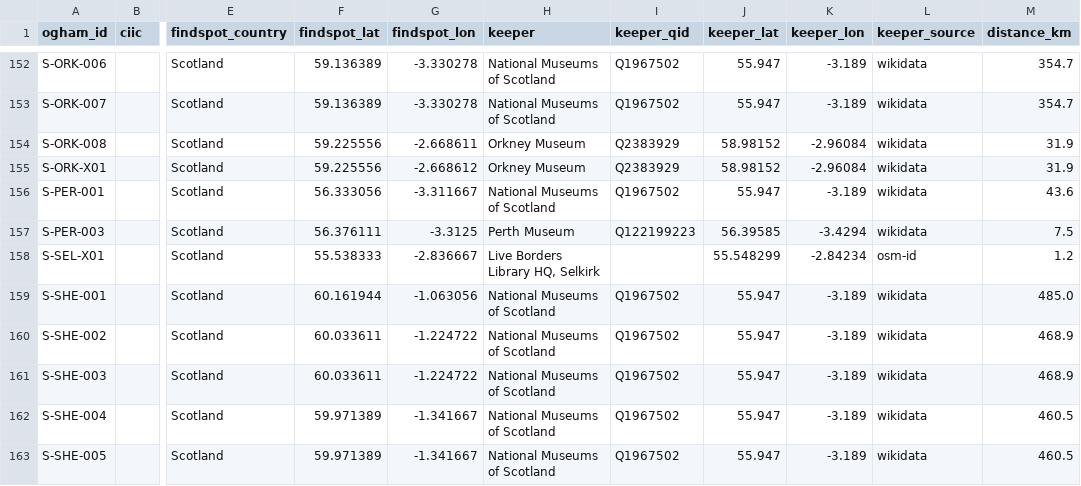
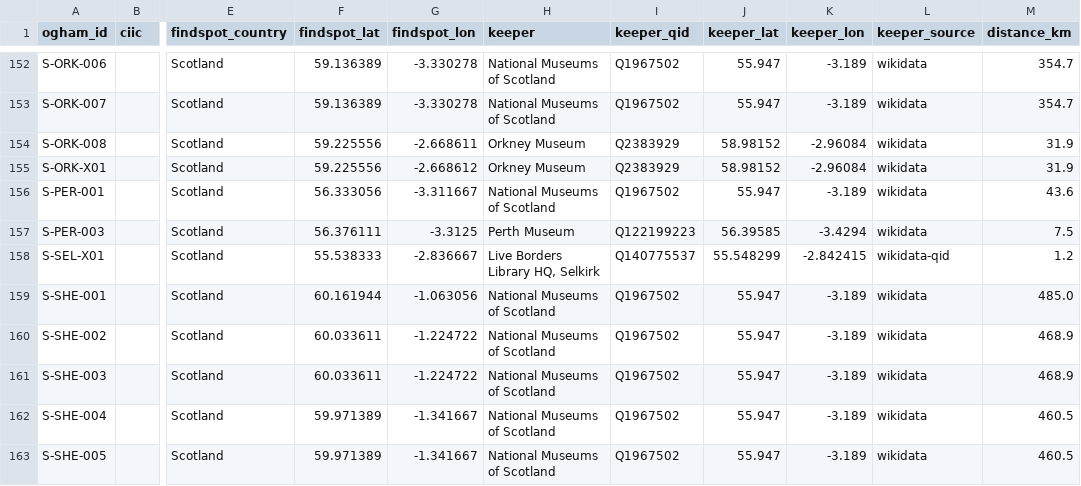
Before and after one commit to LinkedOpenOgham/tei--epidoc-crosswalk, a CSV file: docs/keepers.csv, drawn as a sheet; only a part is shown, gaps mark what is left out; the diff names each change by its address in the sheet, - before the commit and + after, or states it on an @@ line.

```diff
--- a/docs/keepers.csv
+++ b/docs/keepers.csv
-I158 (keeper_qid): (empty)
+I158 (keeper_qid): Q140775537
-K158 (keeper_lon): -2.84234
+K158 (keeper_lon): -2.842415
-L158 (keeper_source): osm-id
+L158 (keeper_source): wikidata-qid
```
Also changed, not shown: out/keepers.csv, reconciliation/keeper-coordinates.csv, 10 other files.
